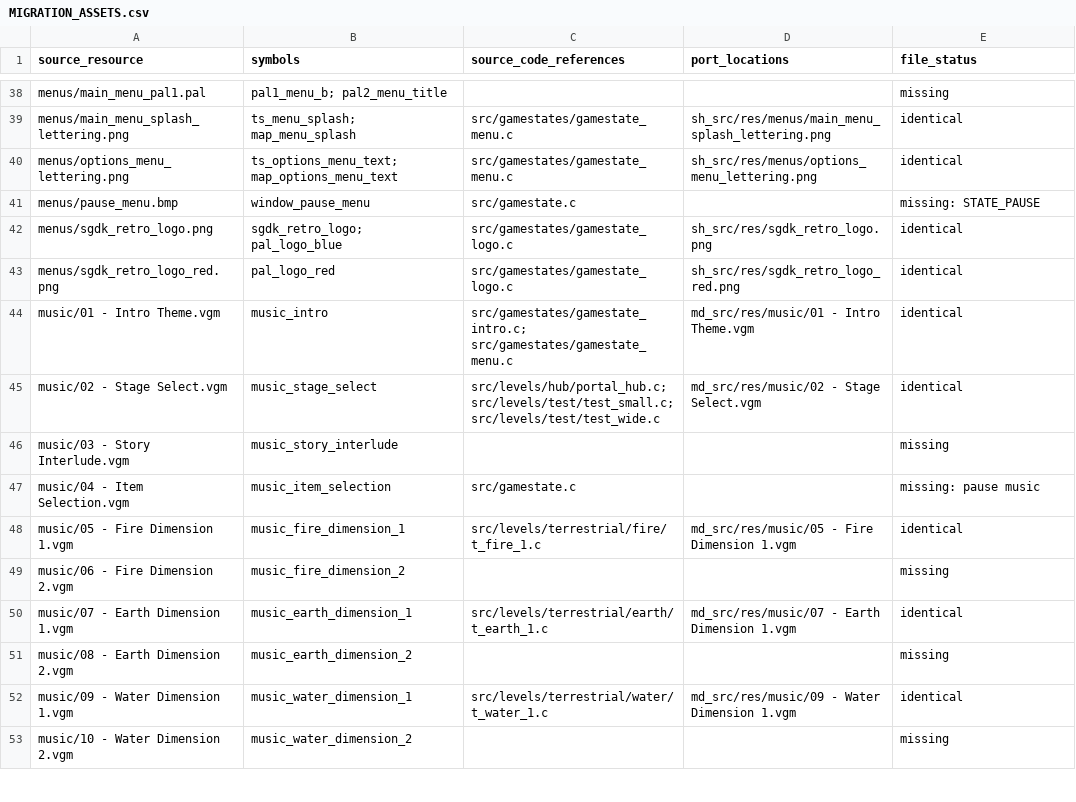
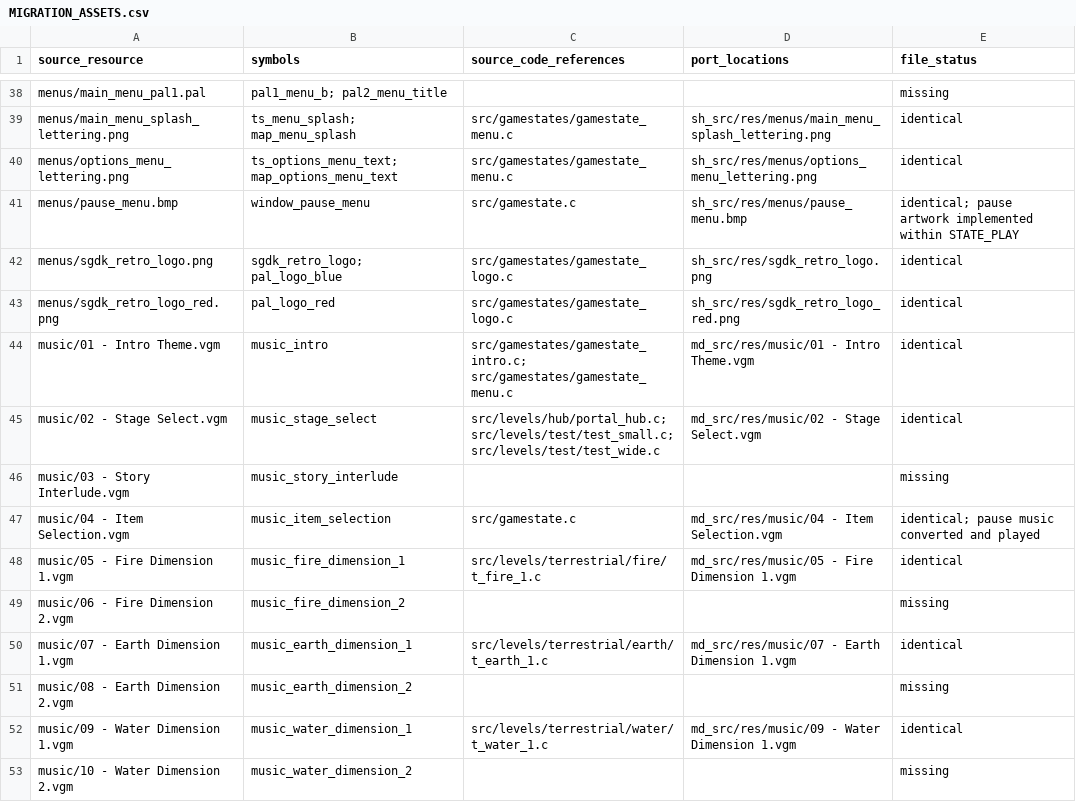
Before and after one commit to solarisra/32X-Chakan, a CSV file: MIGRATION_ASSETS.csv, drawn as a sheet; only a part is shown, gaps mark what is left out.

Commit message:
Pause menu added!

```diff
--- a/MIGRATION_ASSETS.csv
+++ b/MIGRATION_ASSETS.csv
@@ -40,3 +40,3 @@ menus/main_menu_splash_lettering.png,ts_menu_splash; map_menu_splash,src/gamesta
 menus/options_menu_lettering.png,ts_options_menu_text; map_options_menu_text,src/gamestates/gamestate_menu.c,sh_src/res/menus/options_menu_lettering.png,identical
-menus/pause_menu.bmp,window_pause_menu,src/gamestate.c,,missing: STATE_PAUSE
+menus/pause_menu.bmp,window_pause_menu,src/gamestate.c,sh_src/res/menus/pause_menu.bmp,identical; pause artwork implemented within STATE_PLAY
 menus/sgdk_retro_logo.png,sgdk_retro_logo; pal_logo_blue,src/gamestates/gamestate_logo.c,sh_src/res/sgdk_retro_logo.png,identical
@@ -46,3 +46,3 @@ music/02 - Stage Select.vgm,music_stage_select,src/levels/hub/portal_hub.c; src/
 music/03 - Story Interlude.vgm,music_story_interlude,,,missing
-music/04 - Item Selection.vgm,music_item_selection,src/gamestate.c,,missing: pause music
+music/04 - Item Selection.vgm,music_item_selection,src/gamestate.c,md_src/res/music/04 - Item Selection.vgm,identical; pause music converted and played
 music/05 - Fire Dimension 1.vgm,music_fire_dimension_1,src/levels/terrestrial/fire/t_fire_1.c,md_src/res/music/05 - Fire Dimension 1.vgm,identical
```
Also changed, not shown: 26 other files.
